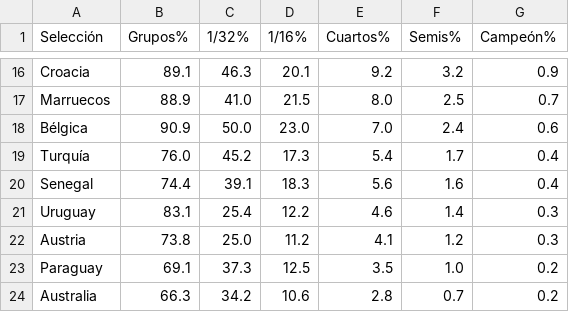
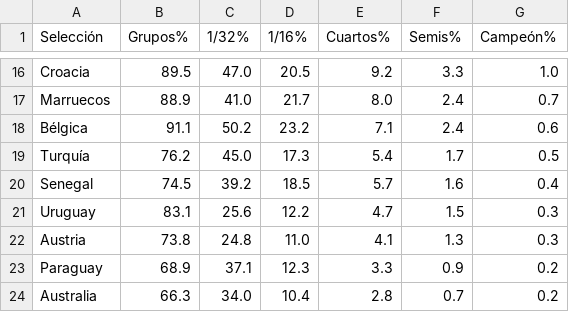
Before and after one commit to mikedataspain/mundial-elo, a CSV file: data.csv, drawn as a sheet; only a part is shown, gaps mark what is left out; the diff covers the shown part only; the diff names each change by its address in the sheet, - before the commit and + after, or states it on an @@ line.

```diff
--- a/data.csv
+++ b/data.csv
-B16 (Grupos%): 89.1
+B16 (Grupos%): 89.5
-C16 (1/32%): 46.3
+C16 (1/32%): 47.0
-D16 (1/16%): 20.1
+D16 (1/16%): 20.5
-F16 (Semis%): 3.2
+F16 (Semis%): 3.3
-G16 (Campeón%): 0.9
+G16 (Campeón%): 1.0
-D17 (1/16%): 21.5
+D17 (1/16%): 21.7
-F17 (Semis%): 2.5
+F17 (Semis%): 2.4
-B18 (Grupos%): 90.9
+B18 (Grupos%): 91.1
-C18 (1/32%): 50.0
+C18 (1/32%): 50.2
-D18 (1/16%): 23.0
+D18 (1/16%): 23.2
-E18 (Cuartos%): 7.0
+E18 (Cuartos%): 7.1
-B19 (Grupos%): 76.0
+B19 (Grupos%): 76.2
-C19 (1/32%): 45.2
+C19 (1/32%): 45.0
-G19 (Campeón%): 0.4
+G19 (Campeón%): 0.5
-B20 (Grupos%): 74.4
+B20 (Grupos%): 74.5
-C20 (1/32%): 39.1
+C20 (1/32%): 39.2
-D20 (1/16%): 18.3
+D20 (1/16%): 18.5
-E20 (Cuartos%): 5.6
+E20 (Cuartos%): 5.7
-C21 (1/32%): 25.4
+C21 (1/32%): 25.6
-E21 (Cuartos%): 4.6
+E21 (Cuartos%): 4.7
-F21 (Semis%): 1.4
+F21 (Semis%): 1.5
-C22 (1/32%): 25.0
+C22 (1/32%): 24.8
-D22 (1/16%): 11.2
+D22 (1/16%): 11.0
-F22 (Semis%): 1.2
+F22 (Semis%): 1.3
-B23 (Grupos%): 69.1
+B23 (Grupos%): 68.9
-C23 (1/32%): 37.3
+C23 (1/32%): 37.1
-D23 (1/16%): 12.5
+D23 (1/16%): 12.3
-E23 (Cuartos%): 3.5
+E23 (Cuartos%): 3.3
-F23 (Semis%): 1.0
+F23 (Semis%): 0.9
-C24 (1/32%): 34.2
+C24 (1/32%): 34.0
-D24 (1/16%): 10.6
+D24 (1/16%): 10.4
```
Also changed, not shown: 4 added rows, 4 removed rows and 99 edited cells elsewhere in this file, 1 other file.
